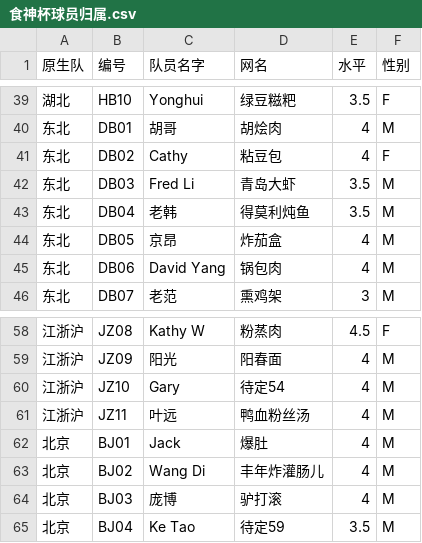
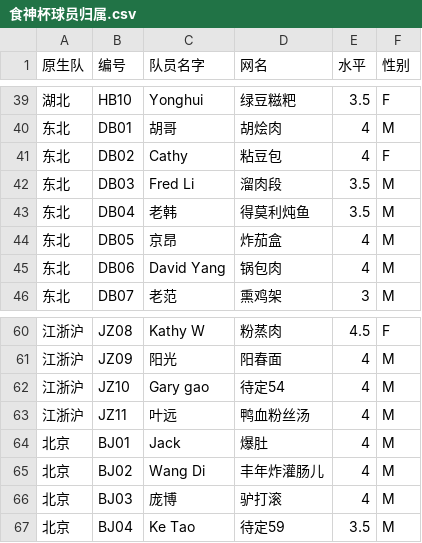
Before and after one commit to seghippo/foodgodcup.github.io, a CSV file: 食神杯球员归属.csv, drawn as a sheet; only a part is shown, gaps mark what is left out; the diff covers the shown part only.

```diff
--- a/食神杯球员归属.csv
+++ b/食神杯球员归属.csv
@@ -41,3 +41,3 @@
 东北,DB02,Cathy,粘豆包,4,F,,,,,,,,,,,,,,,,,,,
-东北,DB03,Fred Li,青岛大虾,3.5,M,,,,,,,,,,,,,,,,,,,
+东北,DB03,Fred Li,溜肉段,3.5,M,,,,,,,,,,,,,,,,,,,
 东北,DB04,老韩,得莫利炖鱼,3.5,M,,,,,,,,,,,,,,,,,,,
@@ -59,3 +61,3 @@
 江浙沪,JZ09,阳光,阳春面,4,M,,,,,,,,,,,,,,,,,,,
-江浙沪,JZ10,Gary,待定54,4,M,,,,,,,,,,,,,,,,,,,
+江浙沪,JZ10,Gary gao ,待定54,4,M,,,,,,,,,,,,,,,,,,,
 江浙沪,JZ11,叶远,鸭血粉丝汤,4,M,,,,,,,,,,,,,,,,,,,
```
Also changed, not shown: 3 added rows, 1 removed row and 12 edited cells elsewhere in this file, 2 other files.
